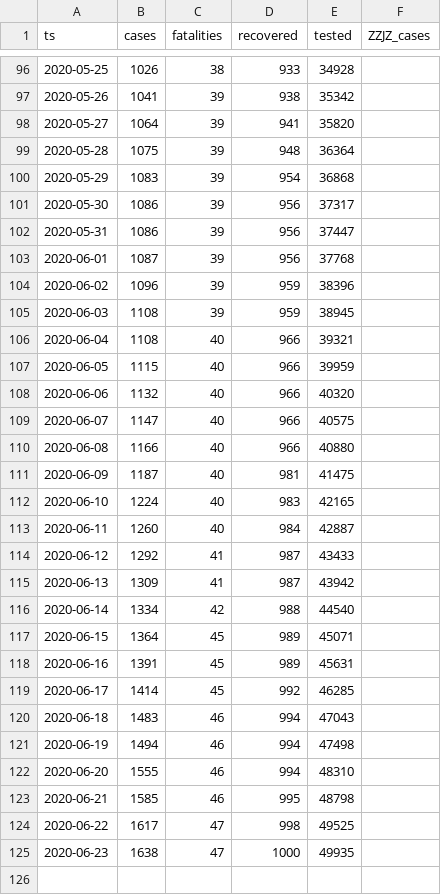
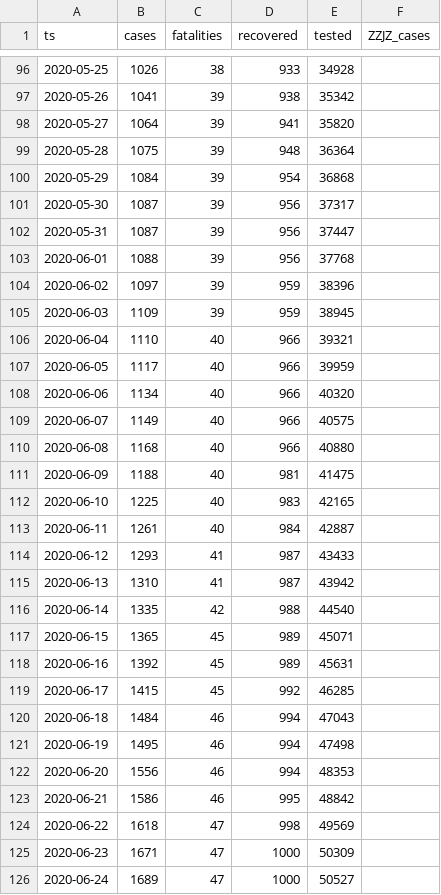
Before and after one commit to aleksandar-jovicic/COVID19-FBiH, a CSV file: timeseries.csv, drawn as a sheet; only a part is shown, gaps mark what is left out; the diff covers the shown part only.

Commit message:
Latest situation [2020-06-24]

```diff
--- a/timeseries.csv
+++ b/timeseries.csv
@@ -99,27 +99,28 @@ ts,cases,fatalities,recovered,tested,ZZJZ_cases
 2020-05-28,1075,39,948,36364,
-2020-05-29,1083,39,954,36868,
-2020-05-30,1086,39,956,37317,
-2020-05-31,1086,39,956,37447,
-2020-06-01,1087,39,956,37768,
-2020-06-02,1096,39,959,38396,
-2020-06-03,1108,39,959,38945,
-2020-06-04,1108,40,966,39321,
-2020-06-05,1115,40,966,39959,
-2020-06-06,1132,40,966,40320,
-2020-06-07,1147,40,966,40575,
-2020-06-08,1166,40,966,40880,
-2020-06-09,1187,40,981,41475,
-2020-06-10,1224,40,983,42165,
-2020-06-11,1260,40,984,42887,
-2020-06-12,1292,41,987,43433,
-2020-06-13,1309,41,987,43942,
-2020-06-14,1334,42,988,44540,
-2020-06-15,1364,45,989,45071,
-2020-06-16,1391,45,989,45631,
-2020-06-17,1414,45,992,46285,
-2020-06-18,1483,46,994,47043,
-2020-06-19,1494,46,994,47498,
-2020-06-20,1555,46,994,48310,
-2020-06-21,1585,46,995,48798,
-2020-06-22,1617,47,998,49525,
-2020-06-23,1638,47,1000,49935,
+2020-05-29,1084,39,954,36868,
+2020-05-30,1087,39,956,37317,
+2020-05-31,1087,39,956,37447,
+2020-06-01,1088,39,956,37768,
+2020-06-02,1097,39,959,38396,
+2020-06-03,1109,39,959,38945,
+2020-06-04,1110,40,966,39321,
+2020-06-05,1117,40,966,39959,
+2020-06-06,1134,40,966,40320,
+2020-06-07,1149,40,966,40575,
+2020-06-08,1168,40,966,40880,
+2020-06-09,1188,40,981,41475,
+2020-06-10,1225,40,983,42165,
+2020-06-11,1261,40,984,42887,
+2020-06-12,1293,41,987,43433,
+2020-06-13,1310,41,987,43942,
+2020-06-14,1335,42,988,44540,
+2020-06-15,1365,45,989,45071,
+2020-06-16,1392,45,989,45631,
+2020-06-17,1415,45,992,46285,
+2020-06-18,1484,46,994,47043,
+2020-06-19,1495,46,994,47498,
+2020-06-20,1556,46,994,48353,
+2020-06-21,1586,46,995,48842,
+2020-06-22,1618,47,998,49569,
+2020-06-23,1671,47,1000,50309,
+2020-06-24,1689,47,1000,50527,
```
Also changed, not shown: 10 edited cells elsewhere in this file.
